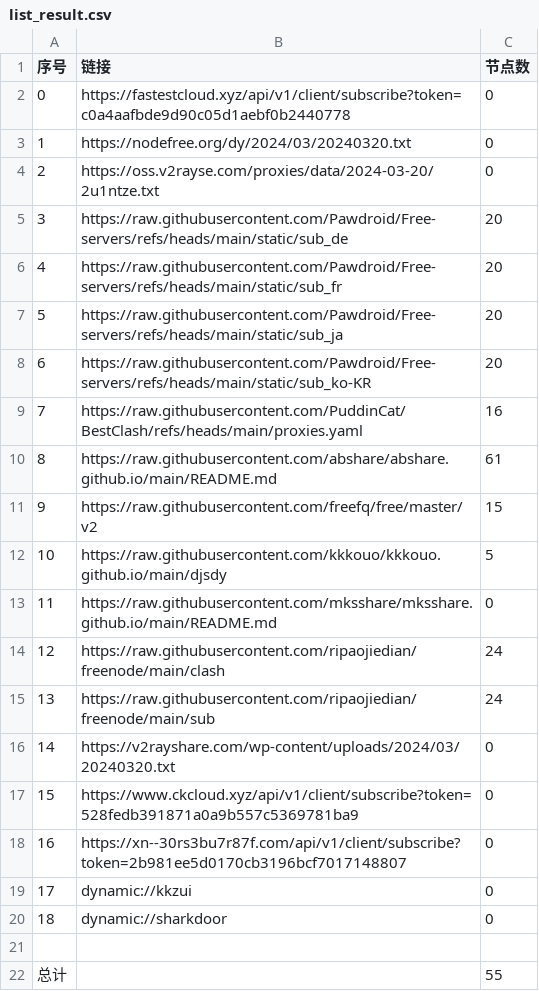
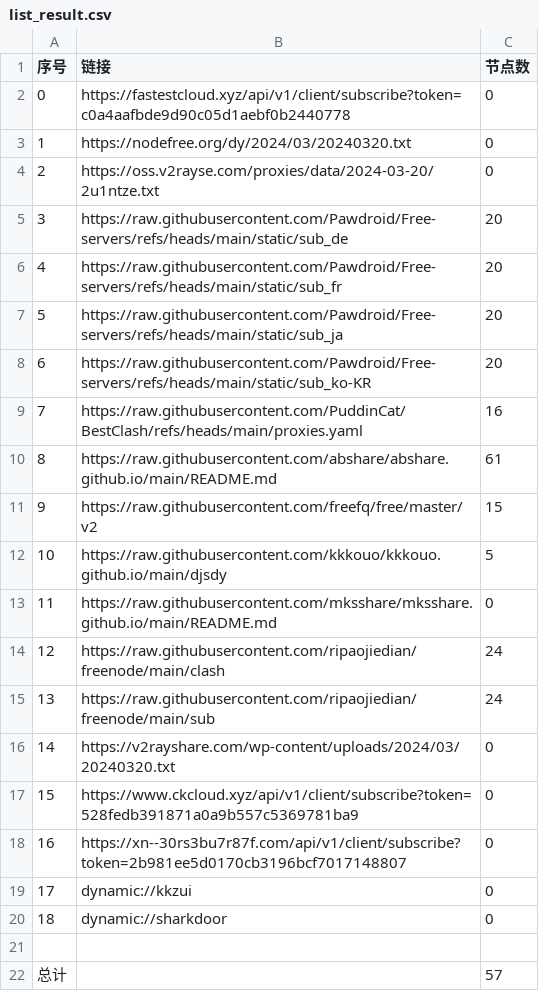
Before and after one commit to wanghz/AutoMergePublicNodes, a CSV file: list_result.csv, drawn as a sheet.

```diff
--- a/list_result.csv
+++ b/list_result.csv
@@ -21,2 +21,2 @@
 
-总计,,55
+总计,,57
```
Also changed, not shown: 6 other files.
